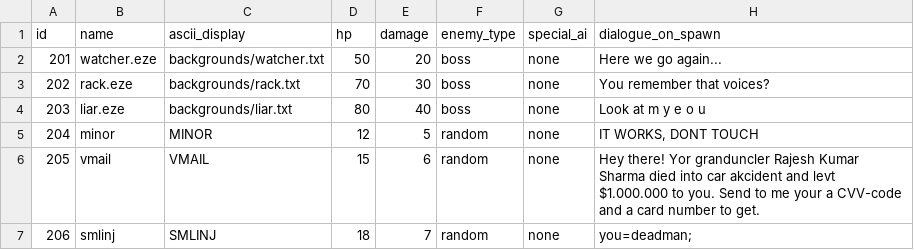
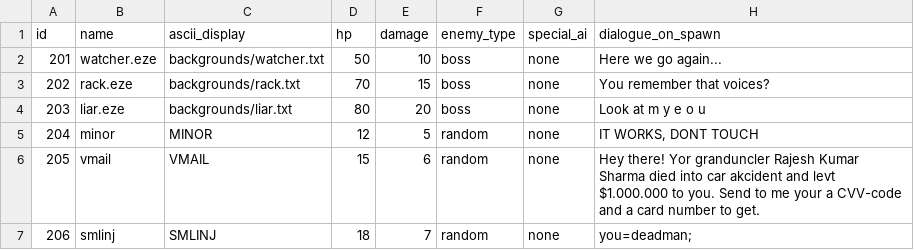
Before and after one commit to p0sd7/KERNEL_PANIC, a CSV file: Code/assets/enemies.csv, drawn as a sheet.

Commit message:
a little balancing

```diff
--- a/Code/assets/enemies.csv
+++ b/Code/assets/enemies.csv
@@ -1,5 +1,5 @@
 id;name;ascii_display;hp;damage;enemy_type;special_ai;dialogue_on_spawn
-201;watcher.eze;backgrounds/watcher.txt;50;20;boss;none;"Here we go again..."
-202;rack.eze;backgrounds/rack.txt;70;30;boss;none;"You remember that voices?"
-203;liar.eze;backgrounds/liar.txt;80;40;boss;none;"Look at m y e o u"
+201;watcher.eze;backgrounds/watcher.txt;50;10;boss;none;"Here we go again..."
+202;rack.eze;backgrounds/rack.txt;70;15;boss;none;"You remember that voices?"
+203;liar.eze;backgrounds/liar.txt;80;20;boss;none;"Look at m y e o u"
 204;minor;MINOR;12;5;random;none;"IT WORKS, DONT TOUCH"
```
